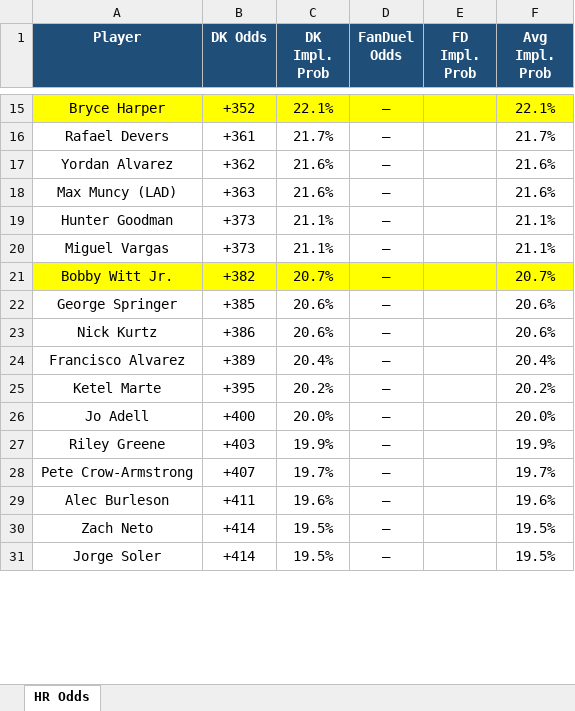
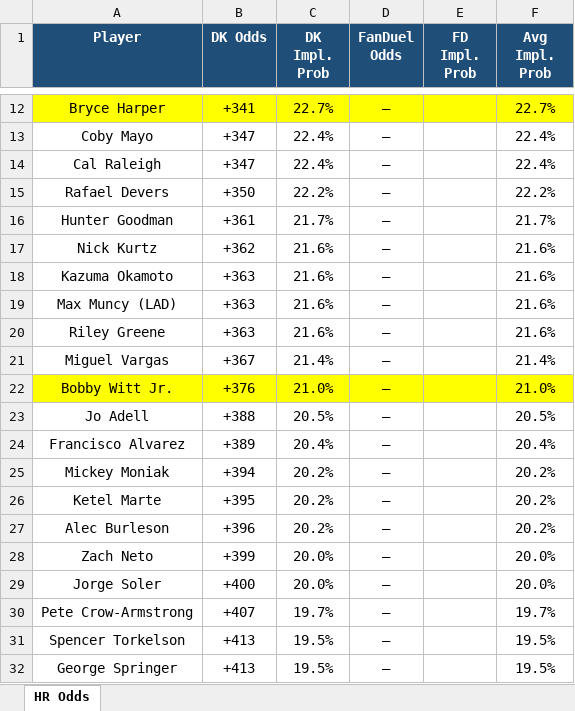
Before and after one commit to kornbergercharles-prog/HR-Odds-Scraper, an Excel workbook: hr_odds.xlsx, sheet HR Odds, drawn as a sheet; only a part is shown, gaps mark what is left out; values as stored, in another font and other column widths than the file's, no borders; removed rows and columns are numbered as before the commit, all else as after; the diff covers the shown part only; the diff names each change by its address in the sheet, - before the commit and + after, or states it on an @@ line.

```diff
--- a/hr_odds.xlsx (sheet HR Odds)
+++ b/hr_odds.xlsx (sheet HR Odds)
-B12 (DK Odds): +352
+B12 (DK Odds): +341
-C12 (DK Impl. Prob): 22.1%
+C12 (DK Impl. Prob): 22.7%
-F12 (Avg Impl. Prob): 22.1%
+F12 (Avg Impl. Prob): 22.7%
+row 13: Coby Mayo | +347 | 22.4% | — |  | 22.4%
+row 14: Cal Raleigh | +347 | 22.4% | — |  | 22.4%
-B15 (DK Odds): +361
+B15 (DK Odds): +350
-C15 (DK Impl. Prob): 21.7%
+C15 (DK Impl. Prob): 22.2%
-F15 (Avg Impl. Prob): 21.7%
+F15 (Avg Impl. Prob): 22.2%
+row 16: Hunter Goodman | +361 | 21.7% | — |  | 21.7%
-A17 (Player): Yordan Alvarez
+A17 (Player): Nick Kurtz
+row 18: Kazuma Okamoto | +363 | 21.6% | — |  | 21.6%
-row 19: Hunter Goodman | +373 | 21.1% | — |  | 21.1%
+row 20: Riley Greene | +363 | 21.6% | — |  | 21.6%
-B21 (DK Odds): +373
+B21 (DK Odds): +367
-C21 (DK Impl. Prob): 21.1%
+C21 (DK Impl. Prob): 21.4%
-F21 (Avg Impl. Prob): 21.1%
+F21 (Avg Impl. Prob): 21.4%
-B22 (DK Odds): +382
+B22 (DK Odds): +376
-C22 (DK Impl. Prob): 20.7%
+C22 (DK Impl. Prob): 21.0%
-F22 (Avg Impl. Prob): 20.7%
+F22 (Avg Impl. Prob): 21.0%
-row 22: George Springer | +385 | 20.6% | — |  | 20.6%
-row 23: Nick Kurtz | +386 | 20.6% | — |  | 20.6%
+row 23: Jo Adell | +388 | 20.5% | — |  | 20.5%
+row 25: Mickey Moniak | +394 | 20.2% | — |  | 20.2%
+row 27: Alec Burleson | +396 | 20.2% | — |  | 20.2%
+row 28: Zach Neto | +399 | 20.0% | — |  | 20.0%
-A29 (Player): Jo Adell
+A29 (Player): Jorge Soler
-row 27: Riley Greene | +403 | 19.9% | — |  | 19.9%
-row 29: Alec Burleson | +411 | 19.6% | — |  | 19.6%
-A31 (Player): Zach Neto
+A31 (Player): Spencer Torkelson
-B31:B32 (DK Odds): +414
+B31:B32 (DK Odds): +413
-A32 (Player): Jorge Soler
+A32 (Player): George Springer
```
Also changed, not shown: 80 added rows, 85 removed rows, 4 moved rows, 165 edited cells and cell formats elsewhere in this sheet, 2 other files.
